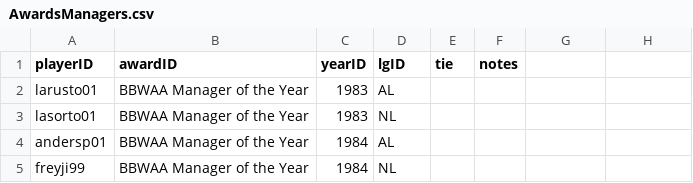
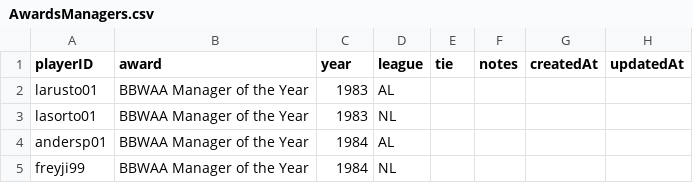
Before and after one commit to RianAndEricReview/back-of-the-card, a CSV file: CSV/AwardsManagers.csv, drawn as a sheet; only a part is shown; the diff names each change by its address in the sheet, - before the commit and + after, or states it on an @@ line.

Commit message:
fix(AwardsManagers): rename fields and corresponding csv

```diff
--- a/CSV/AwardsManagers.csv
+++ b/CSV/AwardsManagers.csv
-B1: awardID
+B1: award
-C1: yearID
+C1: year
-D1: lgID
+D1: league
-G1: (empty)
+G1: createdAt
-H1: (empty)
+H1: updatedAt
```
Also changed, not shown: 2 other files.
